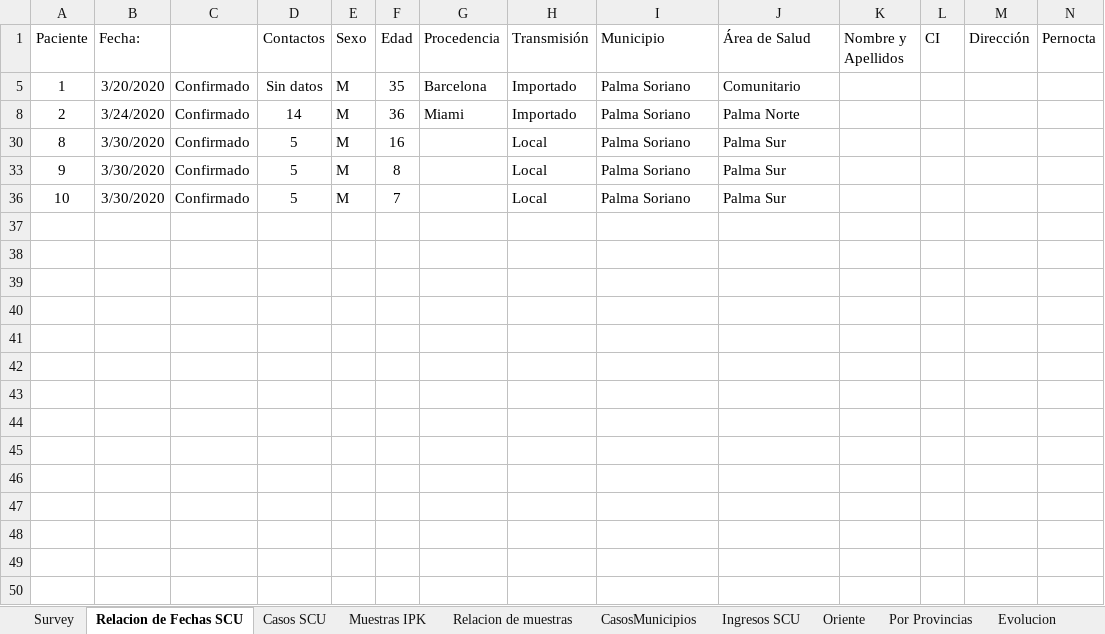
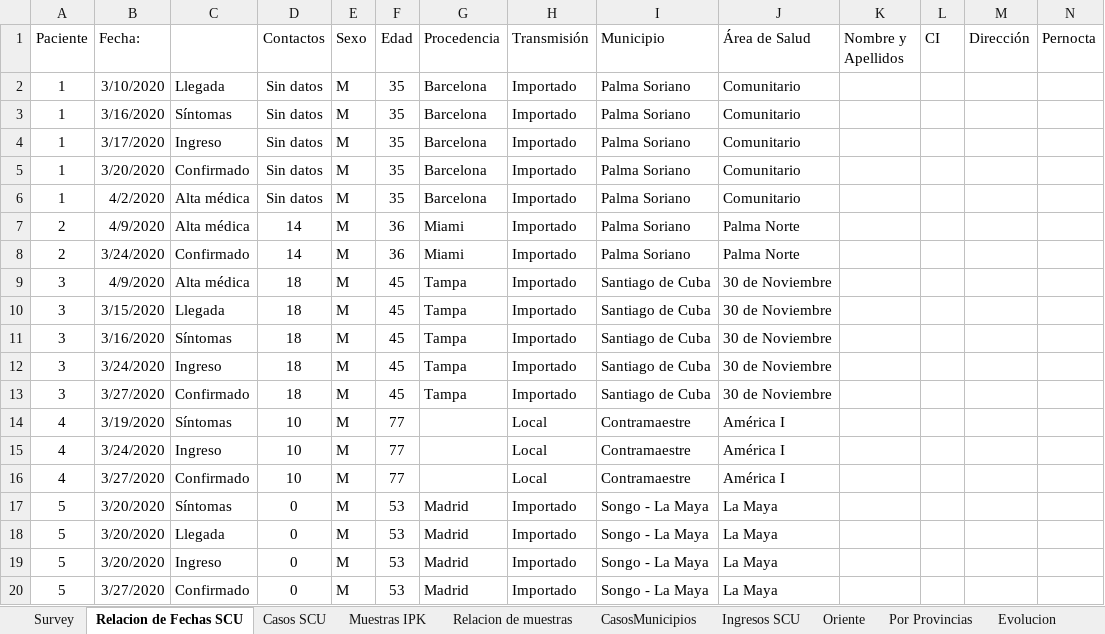
Before and after one commit to eloyoliveros91/covid19scu, an Excel workbook: data/COVID-19.xlsx, sheet Relacion de Fechas SCU, drawn as a sheet; only a part is shown; the shorter side is filled out with more unchanged rows; values as stored, in another font and other column widths than the file's, no borders; the diff covers the shown part only; the diff names each change by its address in the sheet, - before the commit and + after, or states it on an @@ line.

Commit message:
updated data

```diff
--- a/data/COVID-19.xlsx (sheet Relacion de Fechas SCU)
+++ b/data/COVID-19.xlsx (sheet Relacion de Fechas SCU)
@@ row 2 unhidden: 1 | 3/10/2020 | Llegada | Sin datos | M | 35 | Barcelona | Importado | Palma Soriano | Comunitario @@
@@ row 3 unhidden: 1 | 3/16/2020 | Síntomas | Sin datos | M | 35 | Barcelona | Importado | Palma Soriano | Comunitario @@
@@ row 4 unhidden: 1 | 3/17/2020 | Ingreso | Sin datos | M | 35 | Barcelona | Importado | Palma Soriano | Comunitario @@
@@ row 6 unhidden: 1 | 4/2/2020 | Alta médica | Sin datos | M | 35 | Barcelona | Importado | Palma Soriano | Comunitario @@
@@ row 7 unhidden: 2 | 4/9/2020 | Alta médica | 14 | M | 36 | Miami | Importado | Palma Soriano | Palma Norte @@
@@ row 9 unhidden: 3 | 4/9/2020 | Alta médica | 18 | M | 45 | Tampa | Importado | Santiago de Cuba | 30 de Noviembre @@
@@ row 10 unhidden: 3 | 3/15/2020 | Llegada | 18 | M | 45 | Tampa | Importado | Santiago de Cuba | 30 de Noviembre @@
@@ row 11 unhidden: 3 | 3/16/2020 | Síntomas | 18 | M | 45 | Tampa | Importado | Santiago de Cuba | 30 de Noviembre @@
@@ row 12 unhidden: 3 | 3/24/2020 | Ingreso | 18 | M | 45 | Tampa | Importado | Santiago de Cuba | 30 de Noviembre @@
@@ row 13 unhidden: 3 | 3/27/2020 | Confirmado | 18 | M | 45 | Tampa | Importado | Santiago de Cuba | 30 de Noviembre @@
@@ row 14 unhidden: 4 | 3/19/2020 | Síntomas | 10 | M | 77 |  | Local | Contramaestre | América I @@
@@ row 15 unhidden: 4 | 3/24/2020 | Ingreso | 10 | M | 77 |  | Local | Contramaestre | América I @@
@@ row 16 unhidden: 4 | 3/27/2020 | Confirmado | 10 | M | 77 |  | Local | Contramaestre | América I @@
@@ row 17 unhidden: 5 | 3/20/2020 | Síntomas | 0 | M | 53 | Madrid | Importado | Songo - La Maya | La Maya @@
@@ row 18 unhidden: 5 | 3/20/2020 | Llegada | 0 | M | 53 | Madrid | Importado | Songo - La Maya | La Maya @@
@@ row 19 unhidden: 5 | 3/20/2020 | Ingreso | 0 | M | 53 | Madrid | Importado | Songo - La Maya | La Maya @@
@@ row 20 unhidden: 5 | 3/27/2020 | Confirmado | 0 | M | 53 | Madrid | Importado | Songo - La Maya | La Maya @@
```
Also changed, not shown: 2 added rows and 109 hidden or unhidden rows elsewhere in this sheet, sheet Survey, sheet Ingresos SCU, sheet Oriente, sheet Casos SCU, sheet Relacion de muestras, sheet CasosMunicipios, 4 more sheets, hidden cells, data/muestras.xlsx, 1 other file.
